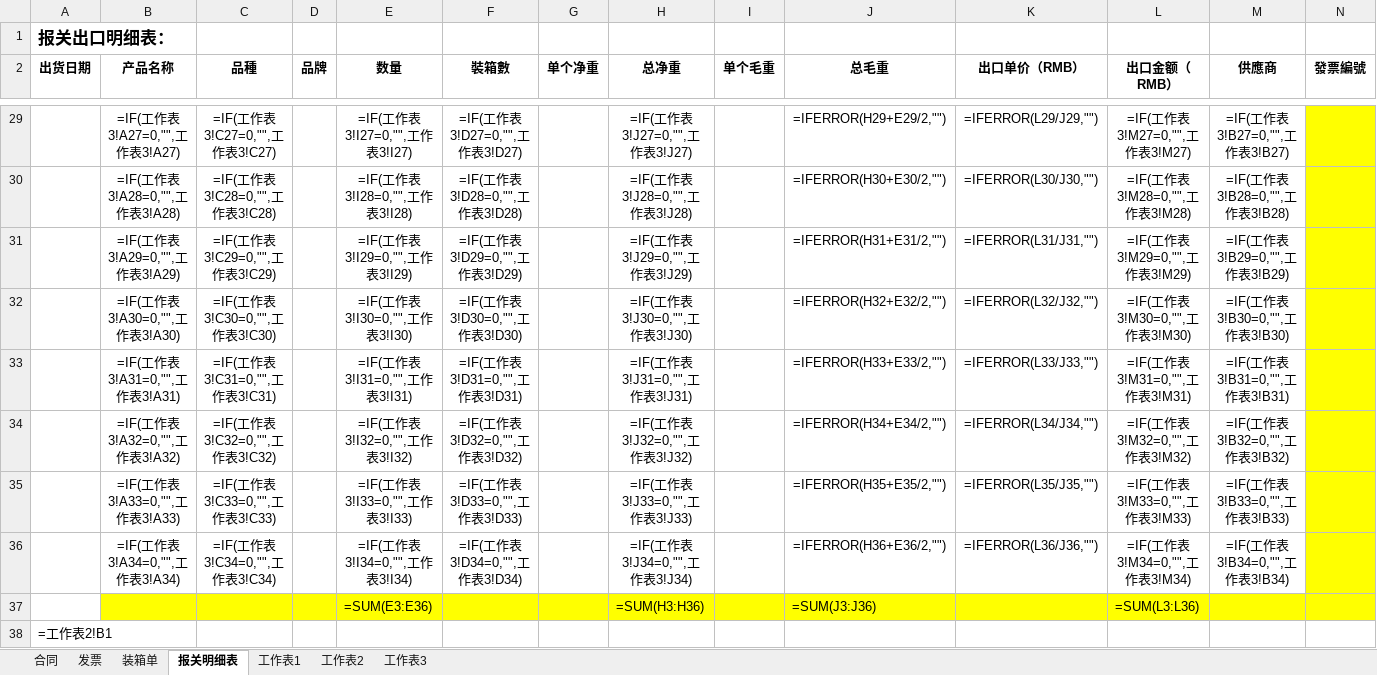
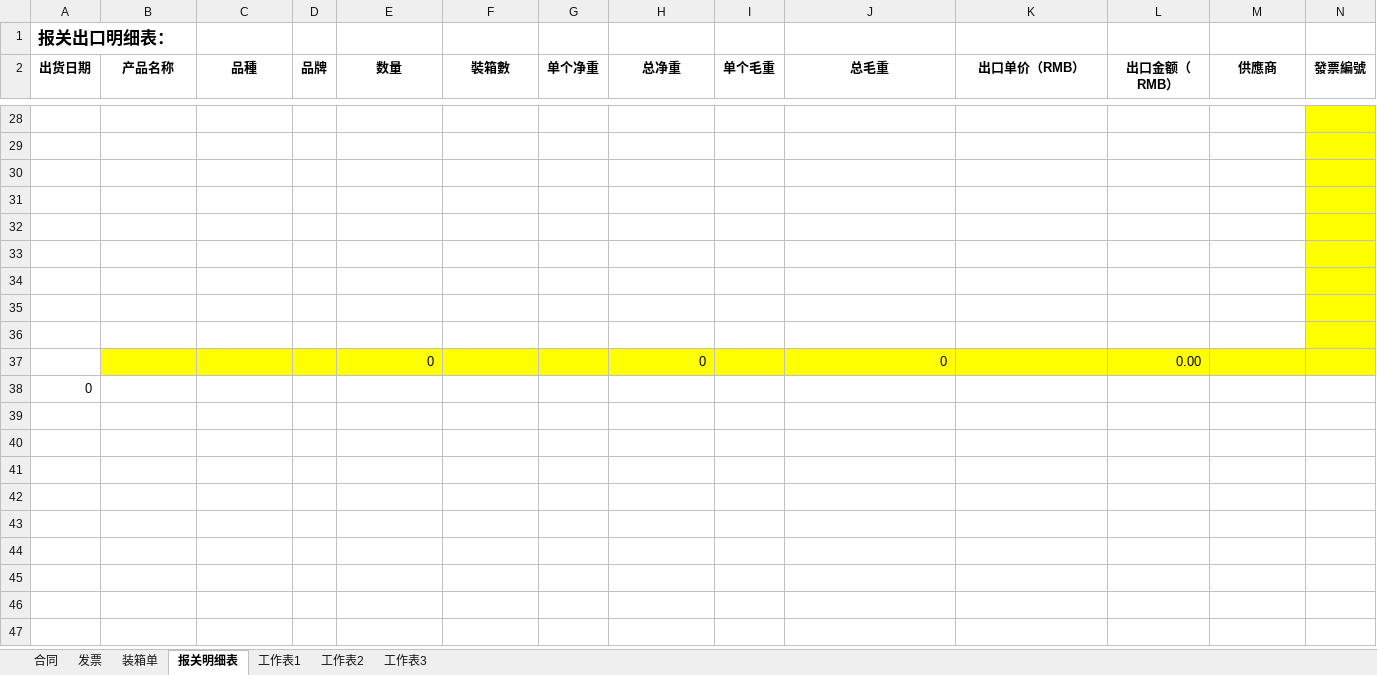
Before and after one commit to yypstyle/yypstylettdoo, an Excel workbook: template.xlsx, sheet 报关明细表, drawn as a sheet; only a part is shown, gaps mark what is left out; values as stored, in another font and other column widths than the file's, no borders; formulas without a stored value are shown as written; addresses are those after the commit; rows hold the shown columns only; the diff covers the shown part only; the diff names each change by its address in the sheet, - before the commit and + after, or states it on an @@ line.

```diff
--- a/template.xlsx (sheet 报关明细表)
+++ b/template.xlsx (sheet 报关明细表)
-row 28:  | =IF(工作表3!A27=0,"",工作表3!A27) | =IF(工作表3!C27=0,"",工作表3!C27) |  | =IF(工作表3!I27=0,"",工作表3!I27) | =IF(工作表3!D27=0,"",工作表3!D27) |  | =IF(工作表3!J27=0,"",工作表3!J27) |  | =IFERROR(H29+E29/2,"") | =IFERROR(L29/J29,"") | =IF(工作表3!M27=0,"",工作表3!M27) | =IF(工作表3!B27=0,"",工作表3!B27)
+row 28: (empty)
-row 29:  | =IF(工作表3!A28=0,"",工作表3!A28) | =IF(工作表3!C28=0,"",工作表3!C28) |  | =IF(工作表3!I28=0,"",工作表3!I28) | =IF(工作表3!D28=0,"",工作表3!D28) |  | =IF(工作表3!J28=0,"",工作表3!J28) |  | =IFERROR(H30+E30/2,"") | =IFERROR(L30/J30,"") | =IF(工作表3!M28=0,"",工作表3!M28) | =IF(工作表3!B28=0,"",工作表3!B28)
+row 29: (empty)
-row 30:  | =IF(工作表3!A29=0,"",工作表3!A29) | =IF(工作表3!C29=0,"",工作表3!C29) |  | =IF(工作表3!I29=0,"",工作表3!I29) | =IF(工作表3!D29=0,"",工作表3!D29) |  | =IF(工作表3!J29=0,"",工作表3!J29) |  | =IFERROR(H31+E31/2,"") | =IFERROR(L31/J31,"") | =IF(工作表3!M29=0,"",工作表3!M29) | =IF(工作表3!B29=0,"",工作表3!B29)
+row 30: (empty)
-row 31:  | =IF(工作表3!A30=0,"",工作表3!A30) | =IF(工作表3!C30=0,"",工作表3!C30) |  | =IF(工作表3!I30=0,"",工作表3!I30) | =IF(工作表3!D30=0,"",工作表3!D30) |  | =IF(工作表3!J30=0,"",工作表3!J30) |  | =IFERROR(H32+E32/2,"") | =IFERROR(L32/J32,"") | =IF(工作表3!M30=0,"",工作表3!M30) | =IF(工作表3!B30=0,"",工作表3!B30)
+row 31: (empty)
-row 32:  | =IF(工作表3!A31=0,"",工作表3!A31) | =IF(工作表3!C31=0,"",工作表3!C31) |  | =IF(工作表3!I31=0,"",工作表3!I31) | =IF(工作表3!D31=0,"",工作表3!D31) |  | =IF(工作表3!J31=0,"",工作表3!J31) |  | =IFERROR(H33+E33/2,"") | =IFERROR(L33/J33,"") | =IF(工作表3!M31=0,"",工作表3!M31) | =IF(工作表3!B31=0,"",工作表3!B31)
+row 32: (empty)
-row 33:  | =IF(工作表3!A32=0,"",工作表3!A32) | =IF(工作表3!C32=0,"",工作表3!C32) |  | =IF(工作表3!I32=0,"",工作表3!I32) | =IF(工作表3!D32=0,"",工作表3!D32) |  | =IF(工作表3!J32=0,"",工作表3!J32) |  | =IFERROR(H34+E34/2,"") | =IFERROR(L34/J34,"") | =IF(工作表3!M32=0,"",工作表3!M32) | =IF(工作表3!B32=0,"",工作表3!B32)
+row 33: (empty)
-row 34:  | =IF(工作表3!A33=0,"",工作表3!A33) | =IF(工作表3!C33=0,"",工作表3!C33) |  | =IF(工作表3!I33=0,"",工作表3!I33) | =IF(工作表3!D33=0,"",工作表3!D33) |  | =IF(工作表3!J33=0,"",工作表3!J33) |  | =IFERROR(H35+E35/2,"") | =IFERROR(L35/J35,"") | =IF(工作表3!M33=0,"",工作表3!M33) | =IF(工作表3!B33=0,"",工作表3!B33)
+row 34: (empty)
-row 35:  | =IF(工作表3!A34=0,"",工作表3!A34) | =IF(工作表3!C34=0,"",工作表3!C34) |  | =IF(工作表3!I34=0,"",工作表3!I34) | =IF(工作表3!D34=0,"",工作表3!D34) |  | =IF(工作表3!J34=0,"",工作表3!J34) |  | =IFERROR(H36+E36/2,"") | =IFERROR(L36/J36,"") | =IF(工作表3!M34=0,"",工作表3!M34) | =IF(工作表3!B34=0,"",工作表3!B34)
+row 35: (empty)
-B36:M36 fill: #FFFF00
+B36:M36 fill: none
-row 36:  |  |  |  | =SUM(E3:E36) |  |  | =SUM(H3:H36) |  | =SUM(J3:J36) |  | =SUM(L3:L36)
+row 36: (empty)
+row 37:  |  |  |  | 0 |  |  | 0 |  | 0 |  | 0.00
-A38 (出货日期): =工作表2!B1
+A38 (出货日期): 0
```
Also changed, not shown: 1 added row, 2 removed rows, 216 edited cells and cell formats elsewhere in this sheet, sheet 装箱单, sheet 合同, sheet 工作表2, sheet 发票, sheet 工作表3, formulas that keep their value, hidden cells, 3 other files.
